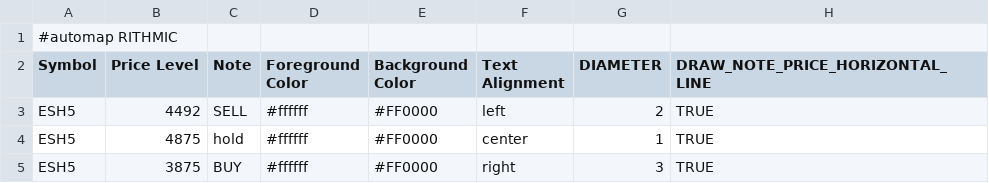
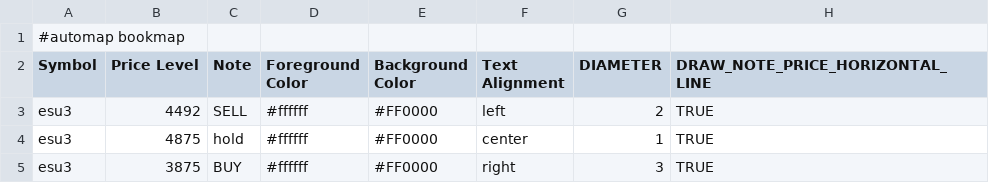
Before and after one commit to Squirtle69/practice, a CSV file: cloud-notes-rithmic-esh5-48f89c0a535bf402748c1a7c95a442bc.csv, drawn as a sheet.

Commit message:
Add files via upload

```diff
--- a/cloud-notes-rithmic-esh5-48f89c0a535bf402748c1a7c95a442bc.csv
+++ b/cloud-notes-rithmic-esh5-48f89c0a535bf402748c1a7c95a442bc.csv
@@ -1,5 +1,5 @@
-#automap RITHMIC,,,,,,,
+#automap bookmap,,,,,,,
 Symbol,Price Level,Note,Foreground Color,Background Color,Text Alignment,DIAMETER, DRAW_NOTE_PRICE_HORIZONTAL_LINE
-ESH5,4492,SELL,#ffffff,#FF0000,left,2,TRUE
-ESH5,4875,hold,#ffffff,#FF0000,center,1,TRUE
-ESH5,3875,BUY,#ffffff,#FF0000,right,3,TRUE
+esu3,4492,SELL,#ffffff,#FF0000,left,2,TRUE
+esu3,4875,hold,#ffffff,#FF0000,center,1,TRUE
+esu3,3875,BUY,#ffffff,#FF0000,right,3,TRUE
```
